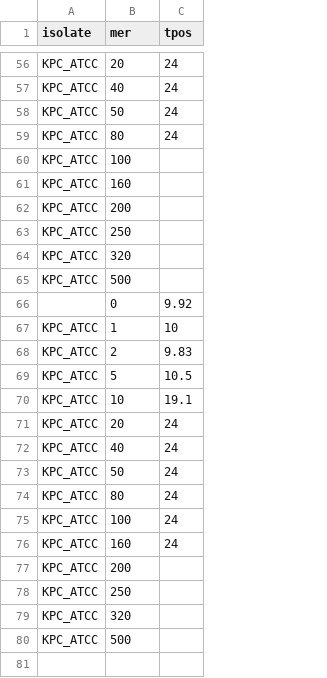
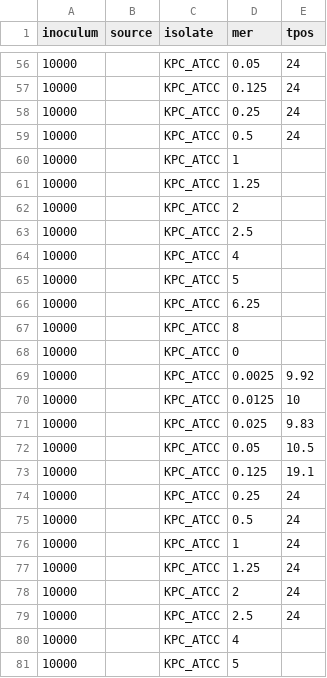
Before and after one commit to Russlewisbo/ACUTEWEBSITE, a CSV file: meropenem_10^4.csv, drawn as a sheet; only a part is shown, gaps mark what is left out; removed rows and columns are numbered as before the commit, all else as after; the diff covers the shown part only; the diff names each change by its address in the sheet, - before the commit and + after, or states it on an @@ line.

```diff
--- a/meropenem_10^4.csv
+++ b/meropenem_10^4.csv
+column A (inoculum), rows 56-65: all 10000; rows 70-81: all 10000
+column B (source), empty
-D56 (mer): 20
+D56 (mer): 0.05
-D57 (mer): 40
+D57 (mer): 0.125
-D58 (mer): 50
+D58 (mer): 0.25
-D59 (mer): 80
+D59 (mer): 0.5
-D60 (mer): 100
+D60 (mer): 1
-D61 (mer): 160
+D61 (mer): 1.25
-D62 (mer): 200
+D62 (mer): 2
-D63 (mer): 250
+D63 (mer): 2.5
-D64 (mer): 320
+D64 (mer): 4
-D65 (mer): 500
+D65 (mer): 5
-row 66:  | 0 | 9.92
+row 66: 10000 |  | KPC_ATCC | 6.25
+row 67: 10000 |  | KPC_ATCC | 8
+row 68: 10000 |  | KPC_ATCC | 0
+row 69: 10000 |  | KPC_ATCC | 0.0025 | 9.92
-D70 (mer): 1
+D70 (mer): 0.0125
-D71 (mer): 2
+D71 (mer): 0.025
-D72 (mer): 5
+D72 (mer): 0.05
-D73 (mer): 10
+D73 (mer): 0.125
-D74 (mer): 20
+D74 (mer): 0.25
-D75 (mer): 40
+D75 (mer): 0.5
-D76 (mer): 50
+D76 (mer): 1
-D77 (mer): 80
+D77 (mer): 1.25
-D78 (mer): 100
+D78 (mer): 2
-D79 (mer): 160
+D79 (mer): 2.5
-D80 (mer): 200
+D80 (mer): 4
-D81 (mer): 250
+D81 (mer): 5
-row 79: KPC_ATCC | 320
-row 80: KPC_ATCC | 500
```
Also changed, not shown: 7 added rows, 7 removed rows and 45 edited cells elsewhere in this file.
